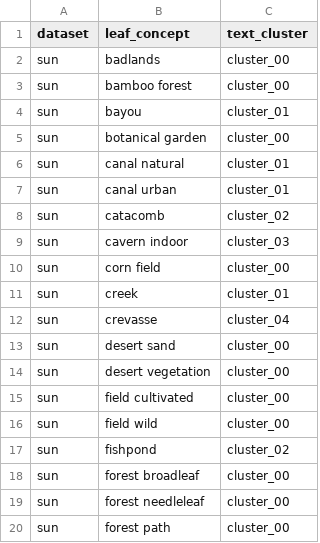
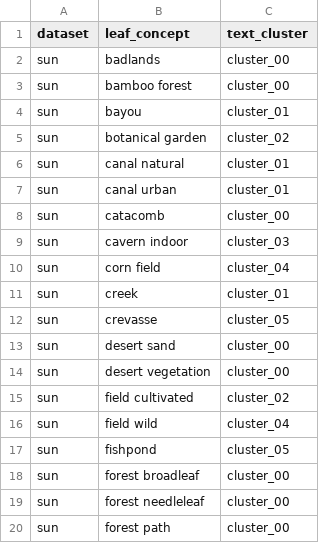
Before and after one commit to JunKIM2603a/clip-ood-hidden-failure, a CSV file: configs/subgroups/mappings/text_clusters_sun_minilm.csv, drawn as a sheet; only a part is shown; the diff covers the shown part only.

```diff
--- a/configs/subgroups/mappings/text_clusters_sun_minilm.csv
+++ b/configs/subgroups/mappings/text_clusters_sun_minilm.csv
@@ -4,15 +4,15 @@ sun,bamboo forest,cluster_00
 sun,bayou,cluster_01
-sun,botanical garden,cluster_00
+sun,botanical garden,cluster_02
 sun,canal natural,cluster_01
 sun,canal urban,cluster_01
-sun,catacomb,cluster_02
+sun,catacomb,cluster_00
 sun,cavern indoor,cluster_03
-sun,corn field,cluster_00
+sun,corn field,cluster_04
 sun,creek,cluster_01
-sun,crevasse,cluster_04
+sun,crevasse,cluster_05
 sun,desert sand,cluster_00
 sun,desert vegetation,cluster_00
-sun,field cultivated,cluster_00
-sun,field wild,cluster_00
-sun,fishpond,cluster_02
+sun,field cultivated,cluster_02
+sun,field wild,cluster_04
+sun,fishpond,cluster_05
 sun,forest broadleaf,cluster_00
```
Also changed, not shown: 19 edited cells elsewhere in this file, configs/subgroups/mappings/text_clusters_inaturalist_minilm.csv, configs/subgroups/mappings/text_clusters_places_minilm.csv, 1 other file.
